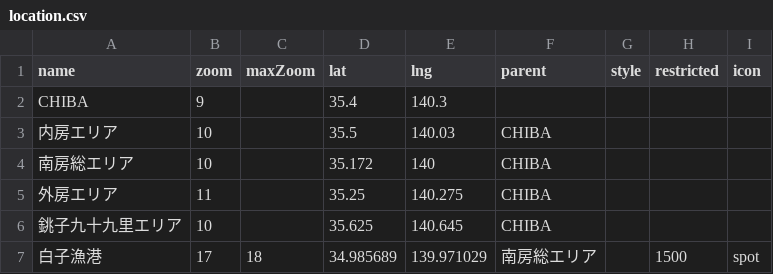
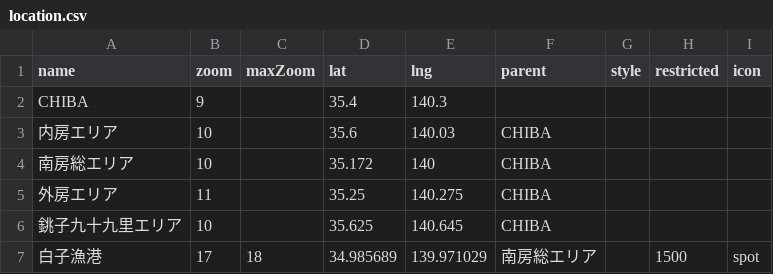
Before and after one commit to 4476barebare/MAP-, a CSV file: data/location.csv, drawn as a sheet; only a part is shown.

Commit message:
Add files via upload

```diff
--- a/data/location.csv
+++ b/data/location.csv
@@ -2,3 +2,3 @@ name,zoom,maxZoom,lat,lng,parent,style,restricted,icon
 CHIBA,9,,35.4,140.3,,,,
-内房エリア,10,,35.5,140.03,CHIBA,,,
+内房エリア,10,,35.6,140.03,CHIBA,,,
 南房総エリア,10,,35.172,140,CHIBA,,,
```
